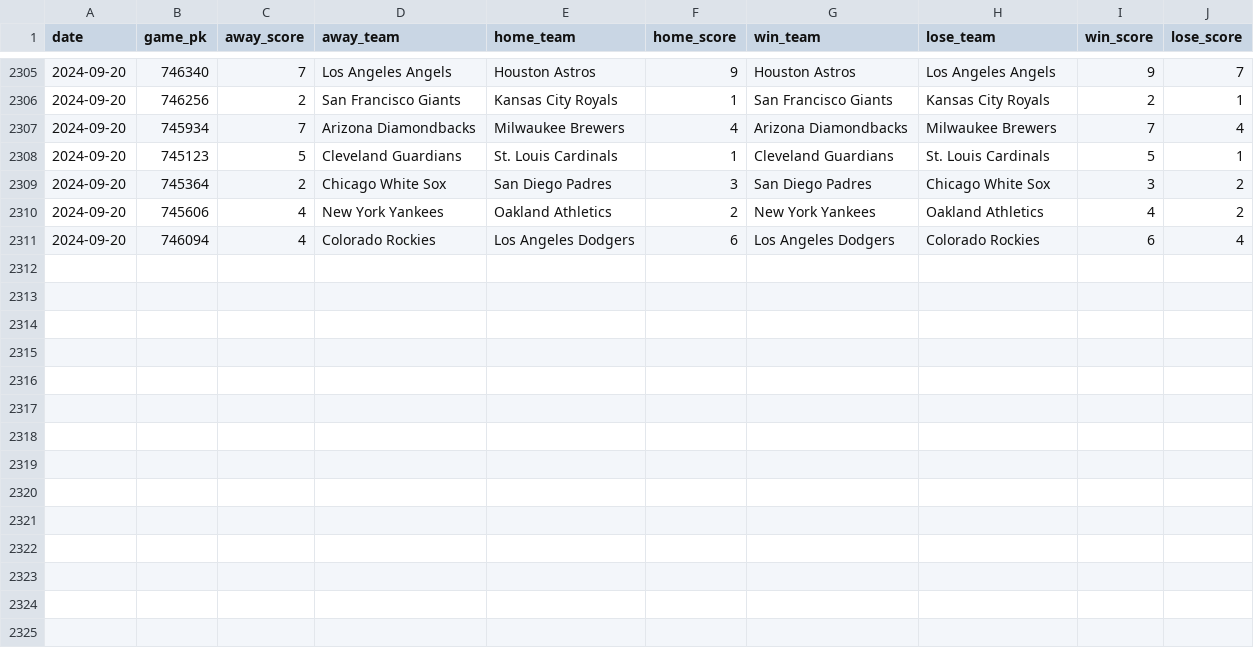
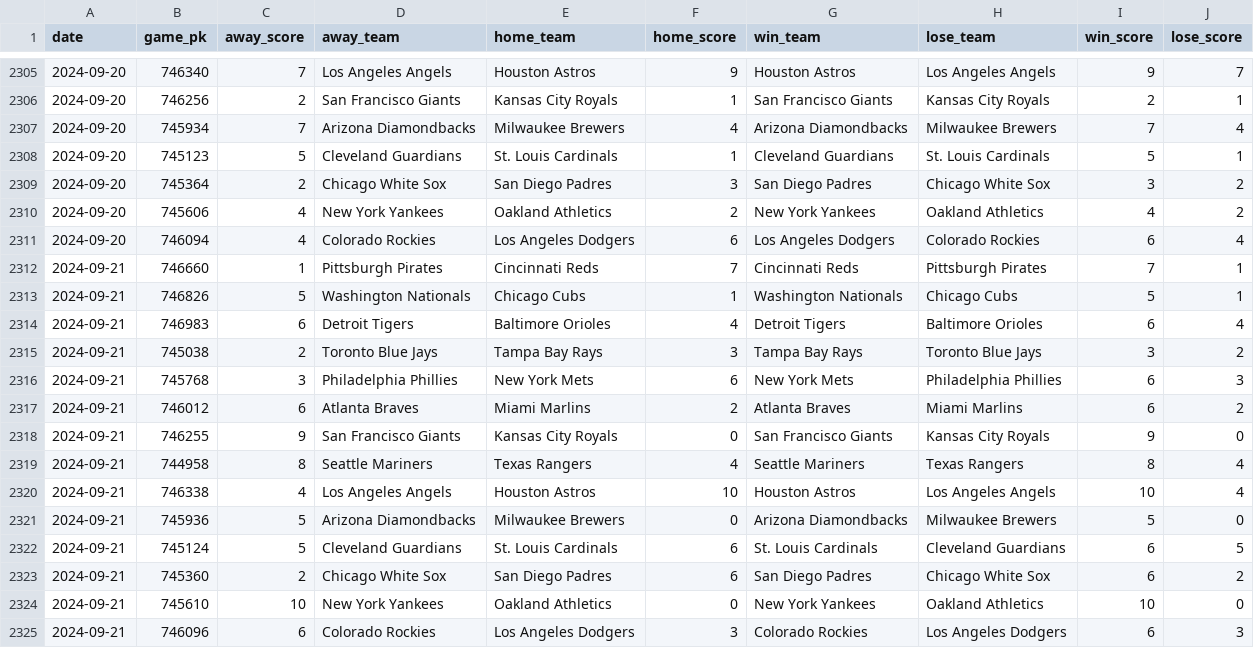
Before and after one commit to chadallison/mlb24, a CSV file: data/end_games.csv, drawn as a sheet; only a part is shown, gaps mark what is left out.

```diff
--- a/data/end_games.csv
+++ b/data/end_games.csv
@@ -2311 +2311,15 @@ date,game_pk,away_score,away_team,home_team,home_score,win_team,lose_team,win_sc
 2024-09-20,746094,4,Colorado Rockies,Los Angeles Dodgers,6,Los Angeles Dodgers,Colorado Rockies,6,4
+2024-09-21,746660,1,Pittsburgh Pirates,Cincinnati Reds,7,Cincinnati Reds,Pittsburgh Pirates,7,1
+2024-09-21,746826,5,Washington Nationals,Chicago Cubs,1,Washington Nationals,Chicago Cubs,5,1
+2024-09-21,746983,6,Detroit Tigers,Baltimore Orioles,4,Detroit Tigers,Baltimore Orioles,6,4
+2024-09-21,745038,2,Toronto Blue Jays,Tampa Bay Rays,3,Tampa Bay Rays,Toronto Blue Jays,3,2
+2024-09-21,745768,3,Philadelphia Phillies,New York Mets,6,New York Mets,Philadelphia Phillies,6,3
+2024-09-21,746012,6,Atlanta Braves,Miami Marlins,2,Atlanta Braves,Miami Marlins,6,2
+2024-09-21,746255,9,San Francisco Giants,Kansas City Royals,0,San Francisco Giants,Kansas City Royals,9,0
+2024-09-21,744958,8,Seattle Mariners,Texas Rangers,4,Seattle Mariners,Texas Rangers,8,4
+2024-09-21,746338,4,Los Angeles Angels,Houston Astros,10,Houston Astros,Los Angeles Angels,10,4
+2024-09-21,745936,5,Arizona Diamondbacks,Milwaukee Brewers,0,Arizona Diamondbacks,Milwaukee Brewers,5,0
+2024-09-21,745124,5,Cleveland Guardians,St. Louis Cardinals,6,St. Louis Cardinals,Cleveland Guardians,6,5
+2024-09-21,745360,2,Chicago White Sox,San Diego Padres,6,San Diego Padres,Chicago White Sox,6,2
+2024-09-21,745610,10,New York Yankees,Oakland Athletics,0,New York Yankees,Oakland Athletics,10,0
+2024-09-21,746096,6,Colorado Rockies,Los Angeles Dodgers,3,Colorado Rockies,Los Angeles Dodgers,6,3
```
Also changed, not shown: data/first_inning_scores.csv, data/first_scorers.csv, 22 other files.
